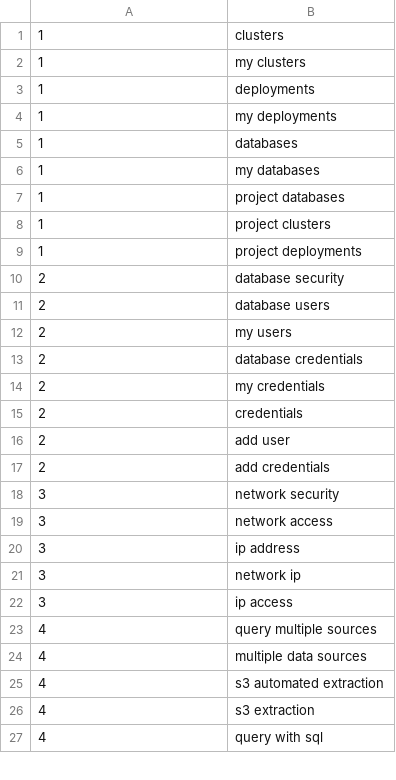
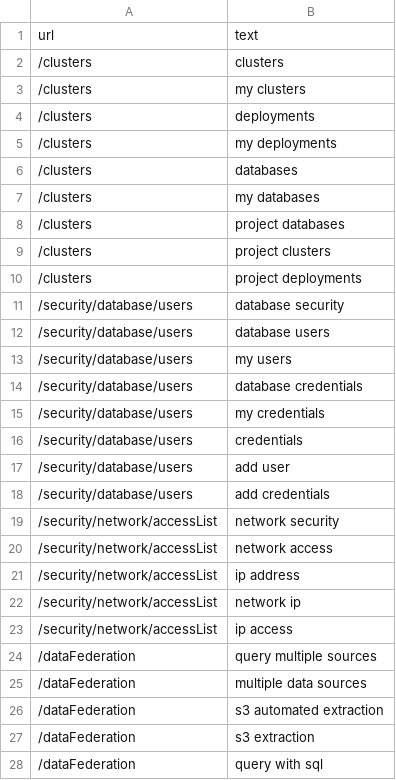
Before and after one commit to cyx2/goto_ml, a CSV file: goto_ml/training_data.csv, drawn as a sheet; only a part is shown; the diff covers the shown part only.

```diff
--- a/goto_ml/training_data.csv
+++ b/goto_ml/training_data.csv
@@ -1,27 +1,28 @@
-1,clusters
-1,my clusters
-1,deployments
-1,my deployments
-1,databases
-1,my databases
-1,project databases
-1,project clusters
-1,project deployments
-2,database security
-2,database users
-2,my users
-2,database credentials
-2,my credentials
-2,credentials
-2,add user
-2,add credentials
-3,network security
-3,network access
-3,ip address
-3,network ip
-3,ip access
-4,query multiple sources
-4,multiple data sources
-4,s3 automated extraction
-4,s3 extraction
-4,query with sql
+url,text
+/clusters,clusters
+/clusters,my clusters
+/clusters,deployments
+/clusters,my deployments
+/clusters,databases
+/clusters,my databases
+/clusters,project databases
+/clusters,project clusters
+/clusters,project deployments
+/security/database/users,database security
+/security/database/users,database users
+/security/database/users,my users
+/security/database/users,database credentials
+/security/database/users,my credentials
+/security/database/users,credentials
+/security/database/users,add user
+/security/database/users,add credentials
+/security/network/accessList,network security
+/security/network/accessList,network access
+/security/network/accessList,ip address
+/security/network/accessList,network ip
+/security/network/accessList,ip access
+/dataFederation,query multiple sources
+/dataFederation,multiple data sources
+/dataFederation,s3 automated extraction
+/dataFederation,s3 extraction
+/dataFederation,query with sql
```
Also changed, not shown: 31 edited cells elsewhere in this file, goto_ml/test_data.csv, 1 other file.
